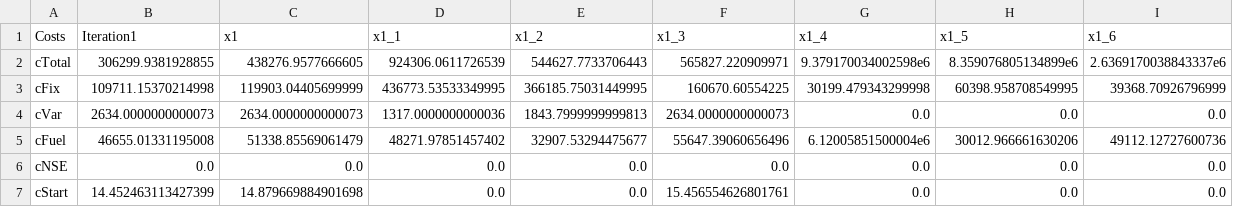
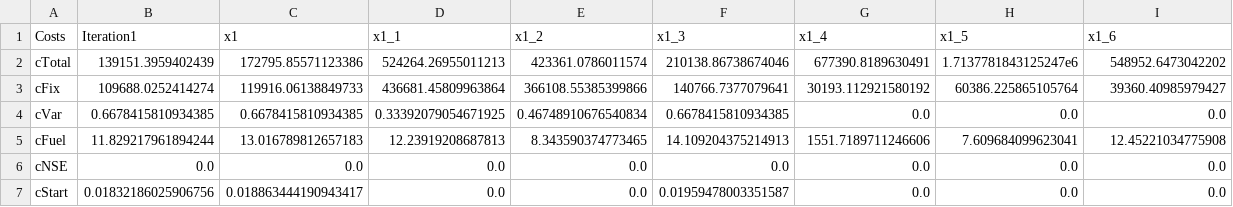
Before and after one commit to JonasSchweiger/GenX_Jonas, a CSV file: backup_cost_overview.csv, drawn as a sheet; only a part is shown; the diff covers the shown part only.

Commit message:
replacement cost new definition

```diff
--- a/backup_cost_overview.csv
+++ b/backup_cost_overview.csv
@@ -1,7 +1,7 @@
 Costs,Iteration1,x1,x1_1,x1_2,x1_3,x1_4,x1_5,x1_6
-cTotal,306299.9381928855,438276.9577666605,924306.0611726539,544627.7733706443,565827.220909971,9.379170034002598e6,8.359076805134899e6,2.6369170038843337e6
-cFix,109711.15370214998,119903.04405699999,436773.53533349995,366185.75031449995,160670.60554225,30199.479343299998,60398.958708549995,39368.70926796999
-cVar,2634.0000000000073,2634.0000000000073,1317.0000000000036,1843.7999999999813,2634.0000000000073,0.0,0.0,0.0
-cFuel,46655.01331195008,51338.85569061479,48271.97851457402,32907.53294475677,55647.39060656496,6.12005851500004e6,30012.966661630206,49112.12727600736
+cTotal,139151.3959402439,172795.85571123386,524264.26955011213,423361.0786011574,210138.86738674046,677390.8189630491,1.7137781843125247e6,548952.6473042202
+cFix,109688.0252414274,119916.06138849733,436681.45809963864,366108.55385399866,140766.7377079641,30193.112921580192,60386.225865105764,39360.40985979427
+cVar,0.6678415810934385,0.6678415810934385,0.33392079054671925,0.46748910676540834,0.6678415810934385,0.0,0.0,0.0
+cFuel,11.829217961894244,13.016789812657183,12.23919208687813,8.343590374773465,14.109204375214913,1551.7189711246606,7.609684099623041,12.45221034775908
 cNSE,0.0,0.0,0.0,0.0,0.0,0.0,0.0,0.0
-cStart,14.452463113427399,14.879669884901698,0.0,0.0,15.456554626801761,0.0,0.0,0.0
+cStart,0.01832186025906756,0.018863444190943417,0.0,0.0,0.01959478003351587,0.0,0.0,0.0
```
Also changed, not shown: 15 edited cells elsewhere in this file, backup_systems/03_real_demand_sec_batteries/resources/Thermal.csv, 3 other files.
